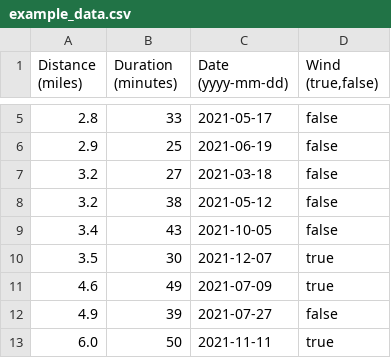
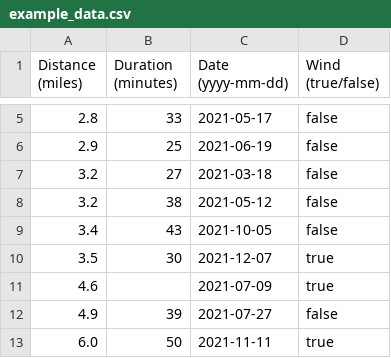
Before and after one commit to Team4388/Robot-Essentials, a CSV file: src/main/deploy/example_data.csv, drawn as a sheet; only a part is shown, gaps mark what is left out; the diff names each change by its address in the sheet, - before the commit and + after, or states it on an @@ line.

```diff
--- a/src/main/deploy/example_data.csv
+++ b/src/main/deploy/example_data.csv
-D1: Wind (true,false)
+D1: Wind (true/false)
-B11 (Duration (minutes)): 49
+B11 (Duration (minutes)): (empty)
```
Also changed, not shown: 3 other files.
